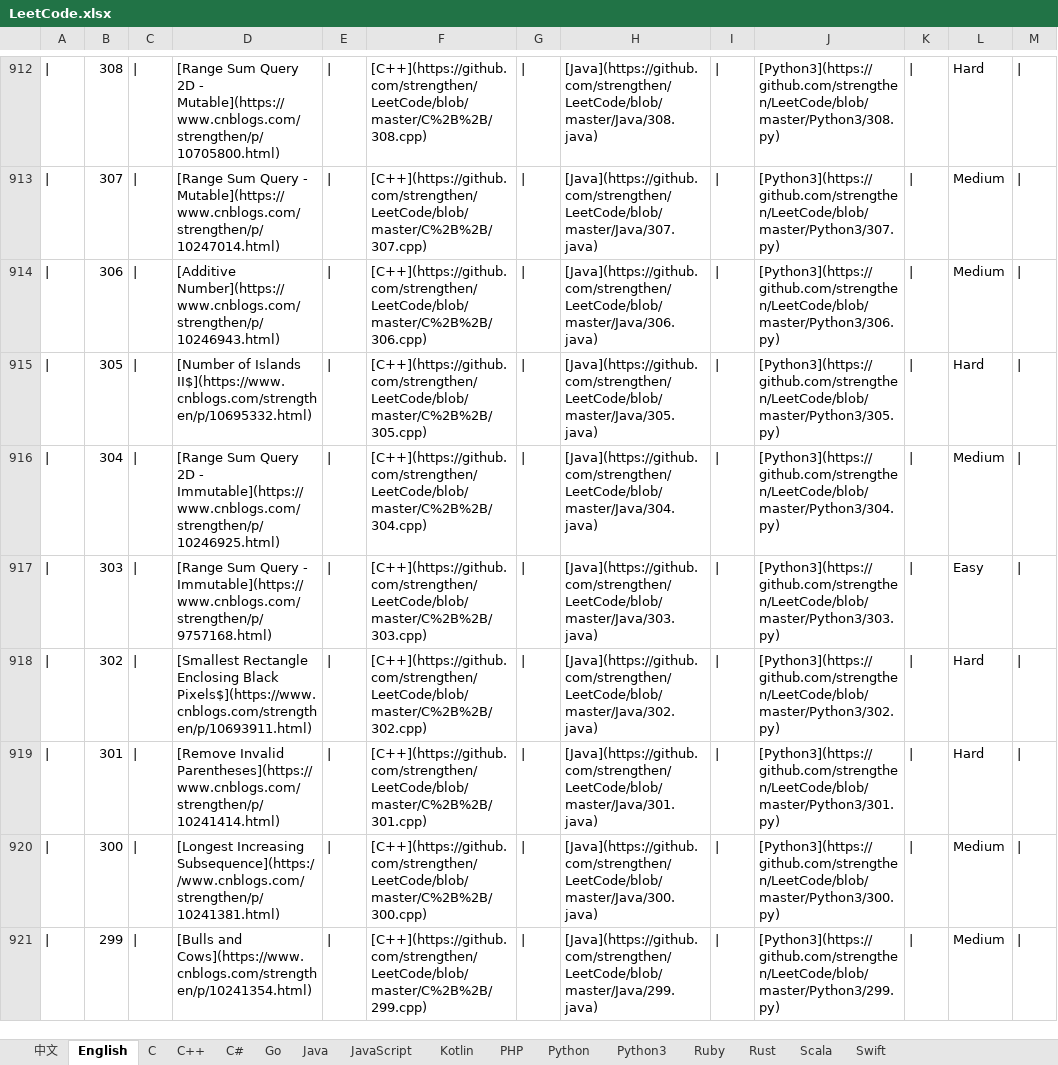
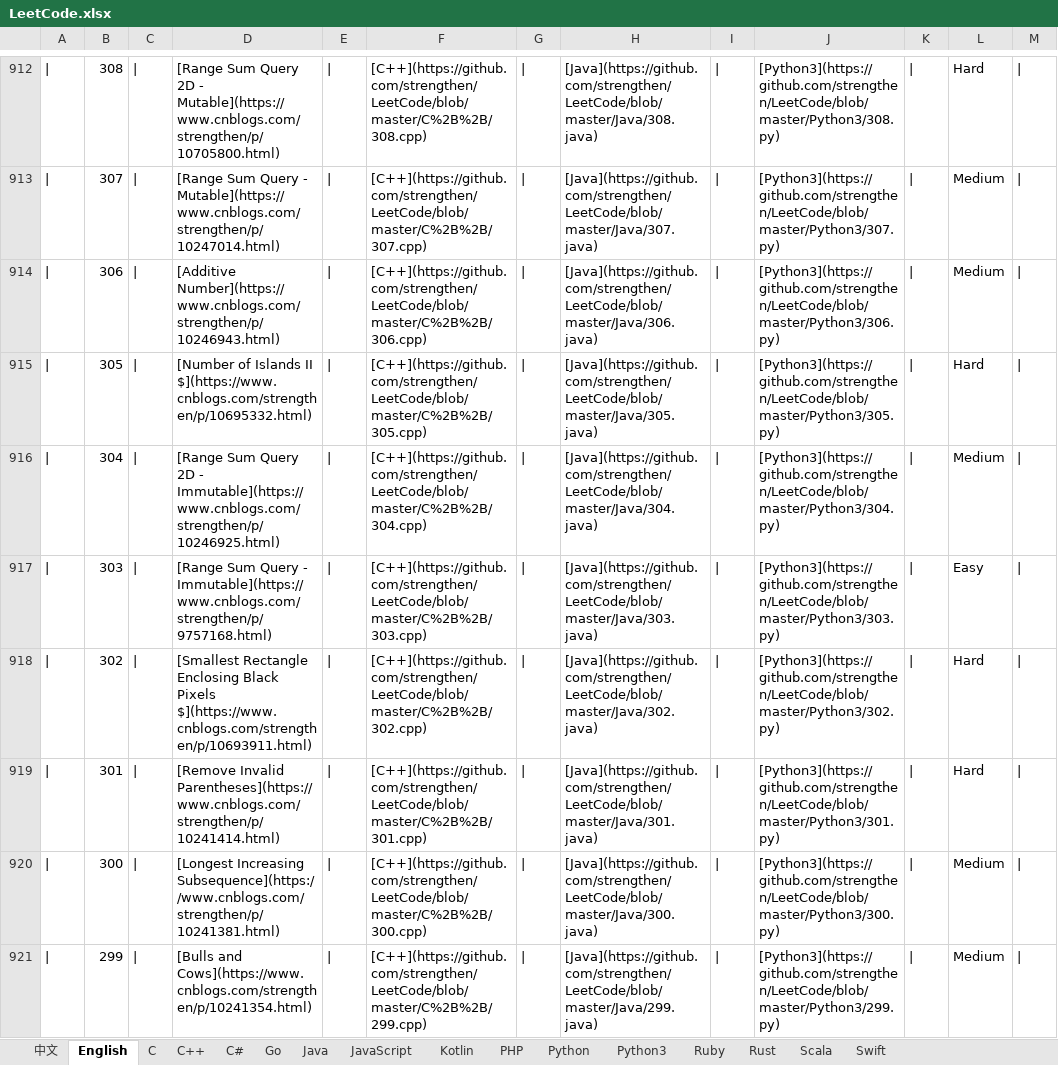
Before and after one commit to strengthen/LeetCode, an Excel workbook: MD/Image/LeetCode.xlsx, sheet English, drawn as a sheet; only a part is shown, gaps mark what is left out; values as stored, in another font and other column widths than the file's, no borders; the diff covers the shown part only; the diff names each change by its address in the sheet, - before the commit and + after, or states it on an @@ line.

```diff
--- a/MD/Image/LeetCode.xlsx (sheet English)
+++ b/MD/Image/LeetCode.xlsx (sheet English)
-D915: …of Islands II$](https://www.cnblogs.com/strengthen/p/10695332.html)
+D915: …of Islands II $](https://www.cnblogs.com/strengthen/p/10695332.html)
-D918: …Enclosing Black Pixels$](https://www.cnblogs.com/strengthen/p/10693911.html)
+D918: …Enclosing Black Pixels $](https://www.cnblogs.com/strengthen/p/10693911.html)
```
Also changed, not shown: 54 edited cells elsewhere in this sheet, 1 other file.
